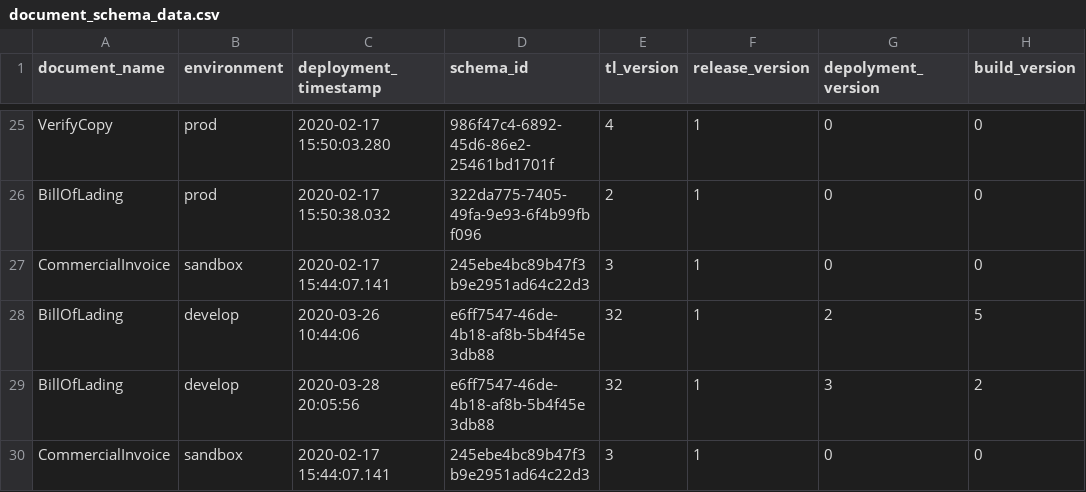
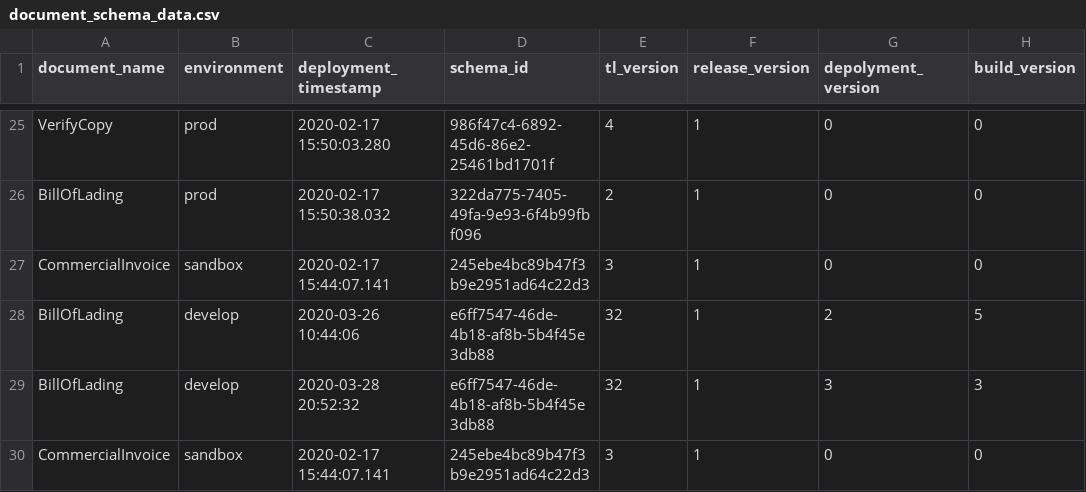
Before and after one commit to Eman-Github/Document-Schema-Deployment, a CSV file: document_schema_data.csv, drawn as a sheet; only a part is shown, gaps mark what is left out.

Commit message:
Auto update versions

```diff
--- a/document_schema_data.csv
+++ b/document_schema_data.csv
@@ -28,3 +28,3 @@ CommercialInvoice,sandbox,2020-02-17 15:44:07.141,245ebe4bc89b47f3b9e2951ad64c22
 BillOfLading,develop,2020-03-26 10:44:06,e6ff7547-46de-4b18-af8b-5b4f45e3db88,32,1,2,5
-BillOfLading,develop,2020-03-28 20:05:56,e6ff7547-46de-4b18-af8b-5b4f45e3db88,32,1,3,2
+BillOfLading,develop,2020-03-28 20:52:32,e6ff7547-46de-4b18-af8b-5b4f45e3db88,32,1,3,3
 CommercialInvoice,sandbox,2020-02-17 15:44:07.141,245ebe4bc89b47f3b9e2951ad64c22d3,3,1,0,0
```
